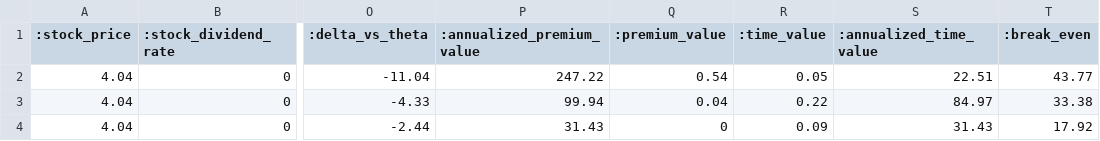
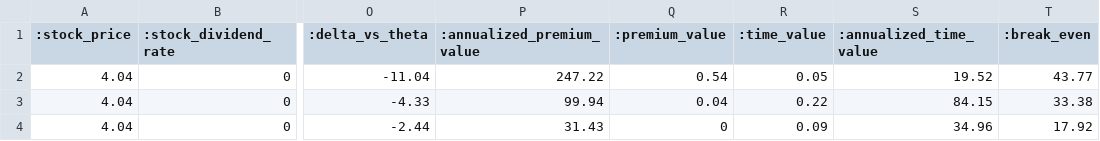
Before and after one commit to gnagel/greeks, a CSV file: spec/greeks/22days.calls.csv, drawn as a sheet; only a part is shown, gaps mark what is left out; the diff names each change by its address in the sheet, - before the commit and + after, or states it on an @@ line.

```diff
--- a/spec/greeks/22days.calls.csv
+++ b/spec/greeks/22days.calls.csv
-S2 (:annualized_time_value): 22.51
+S2 (:annualized_time_value): 19.52
-S3 (:annualized_time_value): 84.97
+S3 (:annualized_time_value): 84.15
-S4 (:annualized_time_value): 31.43
+S4 (:annualized_time_value): 34.96
```
Also changed, not shown: spec/greeks/22days.puts.csv, spec/greeks/50days.calls.csv, 5 other files.
